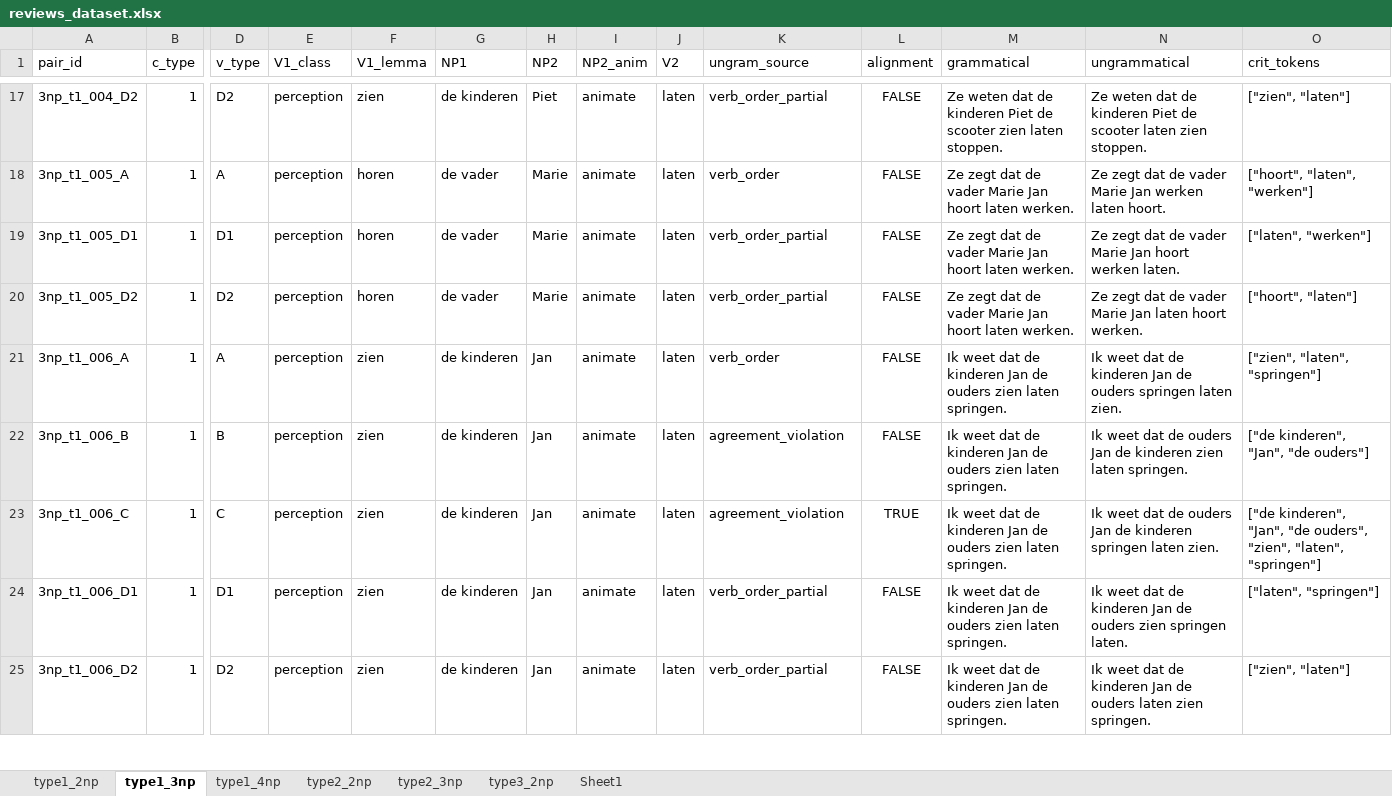
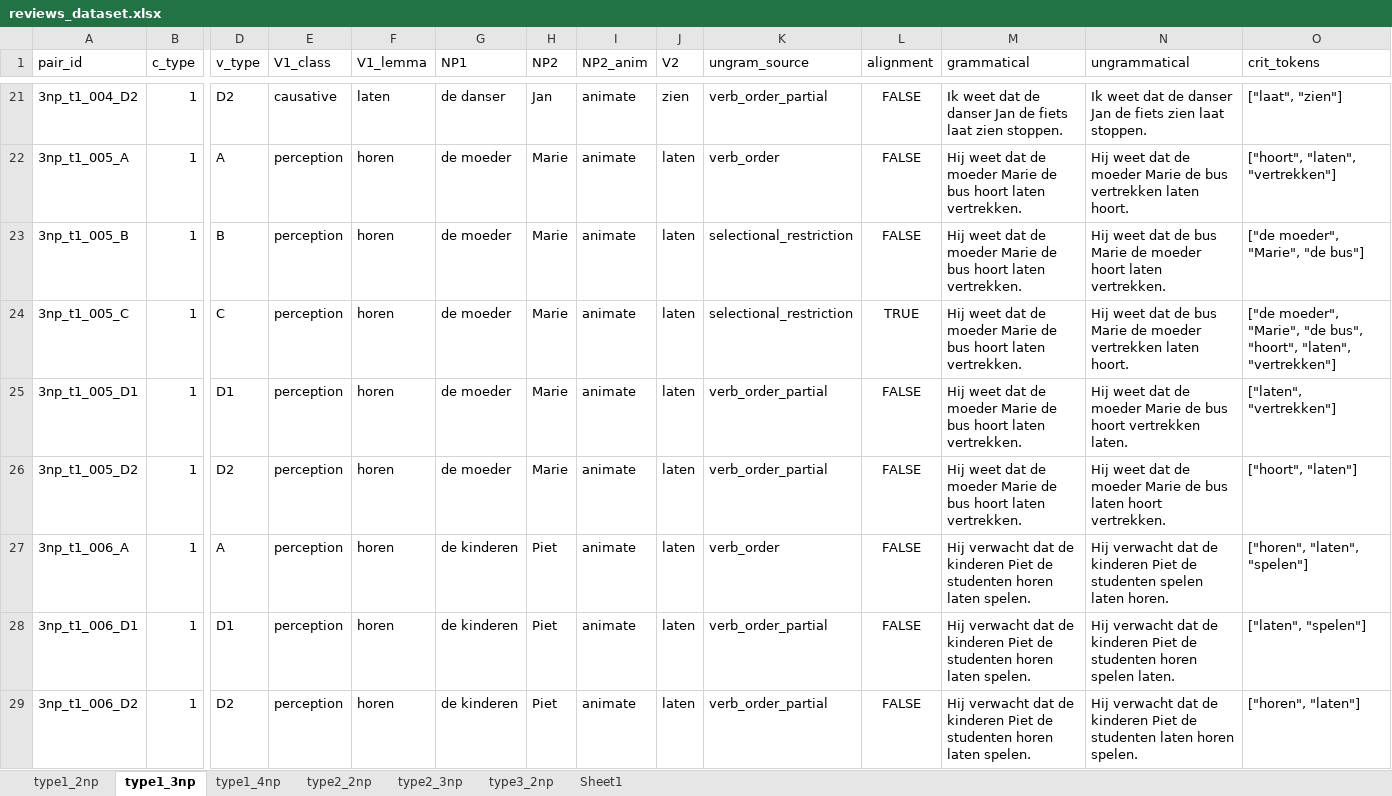
Before and after one commit to juliapestel/data_generation, an Excel workbook: data/review/reviews_dataset.xlsx, sheet type1_3np, drawn as a sheet; only a part is shown, gaps mark what is left out; values as stored, in another font and other column widths than the file's, no borders; table styles not drawn; removed rows and columns are numbered as before the commit, all else as after; rows hold the shown columns only; the diff covers the shown part only; the diff names each change by its address in the sheet, - before the commit and + after, or states it on an @@ line.

```diff
--- a/data/review/reviews_dataset.xlsx (sheet type1_3np)
+++ b/data/review/reviews_dataset.xlsx (sheet type1_3np)
-E21 (V1_class): perception
+E21 (V1_class): causative
-F21 (V1_lemma): zien
+F21 (V1_lemma): laten
-G21 (NP1): de kinderen
+G21 (NP1): de danser
-H21 (NP2): Piet
+H21 (NP2): Jan
-J21 (V2): laten
+J21 (V2): zien
-M21 (grammatical): Ze weten dat de kinderen Piet de scooter zien laten stoppen.
+M21 (grammatical): Ik weet dat de danser Jan de fiets laat zien stoppen.
-N21 (ungrammatical): Ze weten dat de kinderen Piet de scooter laten zien stoppen.
+N21 (ungrammatical): Ik weet dat de danser Jan de fiets zien laat stoppen.
-O21 (crit_tokens): ["zien", "laten"]
+O21 (crit_tokens): ["laat", "zien"]
-G22 (NP1): de vader
+G22 (NP1): de moeder
-M22 (grammatical): Ze zegt dat de vader Marie Jan hoort laten werken.
+M22 (grammatical): Hij weet dat de moeder Marie de bus hoort laten vertrekken.
-N22 (ungrammatical): Ze zegt dat de vader Marie Jan werken laten hoort.
+N22 (ungrammatical): Hij weet dat de moeder Marie de bus vertrekken laten hoort.
-O22 (crit_tokens): ["hoort", "laten", "werken"]
+O22 (crit_tokens): ["hoort", "laten", "vertrekken"]
+row 23: 3np_t1_005_B | 1 | B | perception | horen | de moeder | Marie | animate | laten | selectional_restriction | FALSE | Hij weet dat de moeder Marie de bus hoort laten vertrekken. | Hij weet dat de bus Marie de moeder hoort laten vertrekken. | ["de moeder", "Marie", "de bus"]
+row 24: 3np_t1_005_C | 1 | C | perception | horen | de moeder | Marie | animate | laten | selectional_restriction | TRUE | Hij weet dat de moeder Marie de bus hoort laten vertrekken. | Hij weet dat de bus Marie de moeder vertrekken laten hoort. | ["de moeder", "Marie", "de bus", "hoort", "laten", "vertrekken"]
-G25:G26 (NP1): de vader
+G25:G26 (NP1): de moeder
-M25:M26 (grammatical): Ze zegt dat de vader Marie Jan hoort laten werken.
+M25:M26 (grammatical): Hij weet dat de moeder Marie de bus hoort laten vertrekken.
-N25 (ungrammatical): Ze zegt dat de vader Marie Jan hoort werken laten.
+N25 (ungrammatical): Hij weet dat de moeder Marie de bus hoort vertrekken laten.
-O25 (crit_tokens): ["laten", "werken"]
+O25 (crit_tokens): ["laten", "vertrekken"]
-N26 (ungrammatical): Ze zegt dat de vader Marie Jan laten hoort werken.
+N26 (ungrammatical): Hij weet dat de moeder Marie de bus laten hoort vertrekken.
-F27 (V1_lemma): zien
+F27 (V1_lemma): horen
-H27 (NP2): Jan
+H27 (NP2): Piet
-M27 (grammatical): Ik weet dat de kinderen Jan de ouders zien laten springen.
+M27 (grammatical): Hij verwacht dat de kinderen Piet de studenten horen laten spelen.
-N27 (ungrammatical): Ik weet dat de kinderen Jan de ouders springen laten zien.
+N27 (ungrammatical): Hij verwacht dat de kinderen Piet de studenten spelen laten horen.
-O27 (crit_tokens): ["zien", "laten", "springen"]
+O27 (crit_tokens): ["horen", "laten", "spelen"]
-row 22: 3np_t1_006_B | 1 | B | perception | zien | de kinderen | Jan | animate | laten | agreement_violation | FALSE | Ik weet dat de kinderen Jan de ouders zien laten springen. | Ik weet dat de ouders Jan de kinderen zien laten springen. | ["de kinderen", "Jan", "de ouders"]
-row 23: 3np_t1_006_C | 1 | C | perception | zien | de kinderen | Jan | animate | laten | agreement_violation | TRUE | Ik weet dat de kinderen Jan de ouders zien laten springen. | Ik weet dat de ouders Jan de kinderen springen laten zien. | ["de kinderen", "Jan", "de ouders", "zien", "laten", "springen"]
-F28:F29 (V1_lemma): zien
+F28:F29 (V1_lemma): horen
-H28:H29 (NP2): Jan
+H28:H29 (NP2): Piet
-M28:M29 (grammatical): Ik weet dat de kinderen Jan de ouders zien laten springen.
+M28:M29 (grammatical): Hij verwacht dat de kinderen Piet de studenten horen laten spelen.
-N28 (ungrammatical): Ik weet dat de kinderen Jan de ouders zien springen laten.
+N28 (ungrammatical): Hij verwacht dat de kinderen Piet de studenten horen spelen laten.
-O28 (crit_tokens): ["laten", "springen"]
+O28 (crit_tokens): ["laten", "spelen"]
-N29 (ungrammatical): Ik weet dat de kinderen Jan de ouders laten zien springen.
+N29 (ungrammatical): Hij verwacht dat de kinderen Piet de studenten laten horen spelen.
-O29 (crit_tokens): ["zien", "laten"]
+O29 (crit_tokens): ["horen", "laten"]
```
Also changed, not shown: 20 added rows, 2 removed rows and 850 edited cells elsewhere in this sheet, sheet type2_3np, sheet type1_2np, 19 other files.
